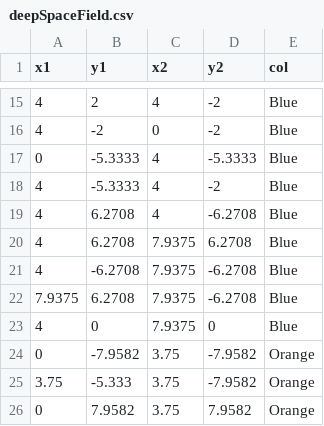
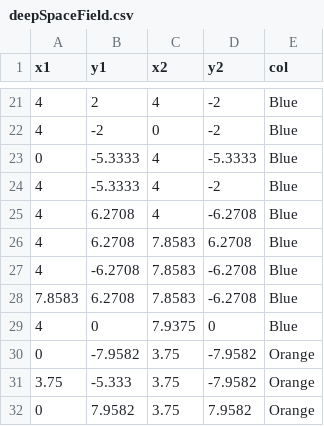
Before and after one commit to blair-robot-project/449-central-repo, a CSV file: R scripts/deepSpaceField.csv, drawn as a sheet; only a part is shown, gaps mark what is left out; the diff covers the shown part only.

```diff
--- a/R scripts/deepSpaceField.csv
+++ b/R scripts/deepSpaceField.csv
@@ -19,5 +25,5 @@ x1,y1,x2,y2,col
 4,6.2708,4,-6.2708,"Blue"
-4,6.2708,7.9375,6.2708,"Blue"
-4,-6.2708,7.9375,-6.2708,"Blue"
-7.9375,6.2708,7.9375,-6.2708,"Blue"
+4,6.2708,7.8583,6.2708,"Blue"
+4,-6.2708,7.8583,-6.2708,"Blue"
+7.8583,6.2708,7.8583,-6.2708,"Blue"
 4,0,7.9375,0,"Blue"
```
Also changed, not shown: 20 added rows and 2 edited cells elsewhere in this file.
